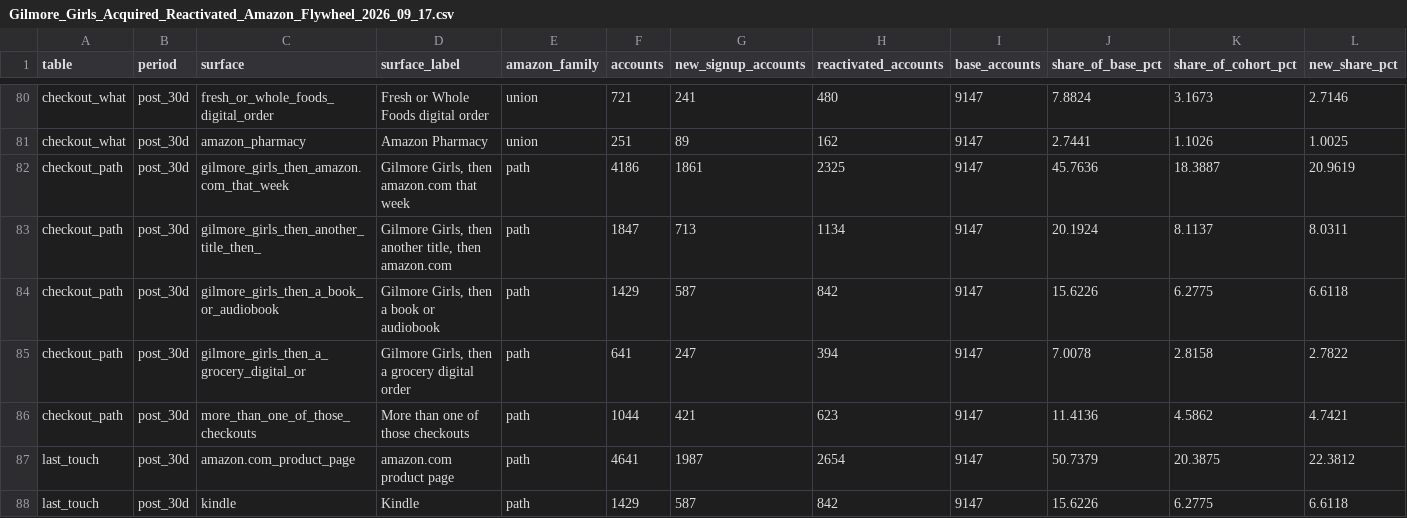
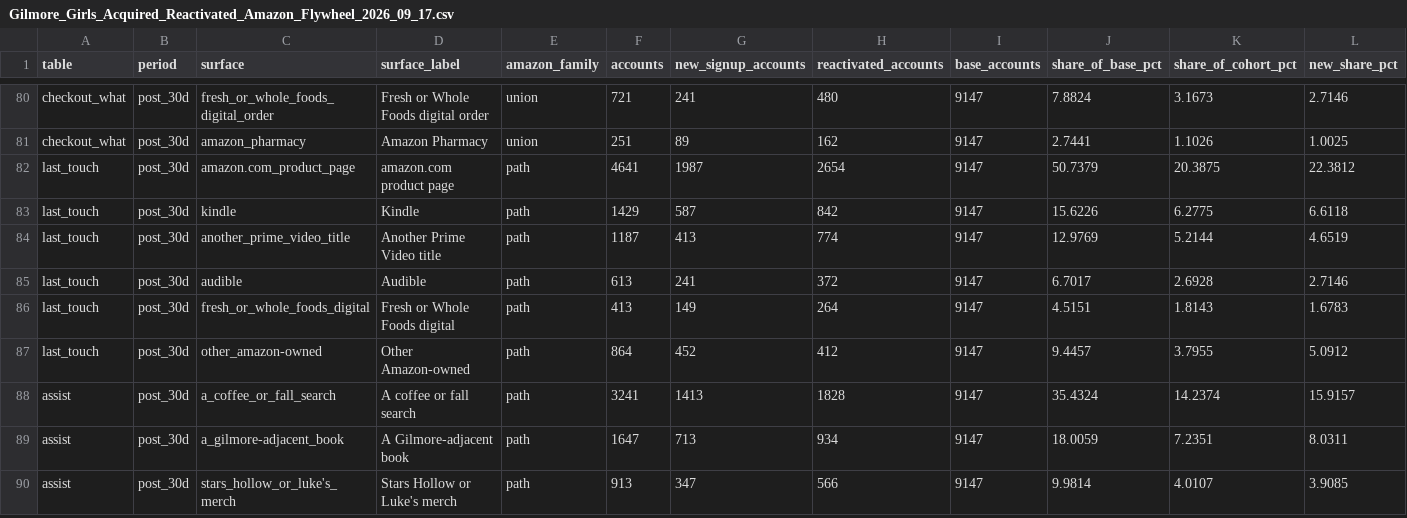
Before and after one commit to crosswalknyc/behavioralgraph, a CSV file: data/flywheel/Gilmore_Girls_Acquired_Reactivated_Amazon_Flywheel_2026_09_17.csv, drawn as a sheet; only a part is shown, gaps mark what is left out; the shorter side is filled out with more unchanged rows; rows hold the shown columns only; the diff names each change by its address in the sheet, - before the commit and + after, or states it on an @@ line.

```diff
--- a/data/flywheel/Gilmore_Girls_Acquired_Reactivated_Amazon_Flywheel_2026_09_17.csv
+++ b/data/flywheel/Gilmore_Girls_Acquired_Reactivated_Amazon_Flywheel_2026_09_17.csv
-row 82: checkout_path | post_30d | gilmore_girls_then_amazon.com_that_week | Gilmore Girls, then amazon.com that week | path | 4186 | 1861 | 2325 | 9147 | 45.7636 | 18.3887 | 20.9619
-row 83: checkout_path | post_30d | gilmore_girls_then_another_title_then_ | Gilmore Girls, then another title, then amazon.com | path | 1847 | 713 | 1134 | 9147 | 20.1924 | 8.1137 | 8.0311
-row 84: checkout_path | post_30d | gilmore_girls_then_a_book_or_audiobook | Gilmore Girls, then a book or audiobook | path | 1429 | 587 | 842 | 9147 | 15.6226 | 6.2775 | 6.6118
-row 85: checkout_path | post_30d | gilmore_girls_then_a_grocery_digital_or | Gilmore Girls, then a grocery digital order | path | 641 | 247 | 394 | 9147 | 7.0078 | 2.8158 | 2.7822
-row 86: checkout_path | post_30d | more_than_one_of_those_checkouts | More than one of those checkouts | path | 1044 | 421 | 623 | 9147 | 11.4136 | 4.5862 | 4.7421
```
